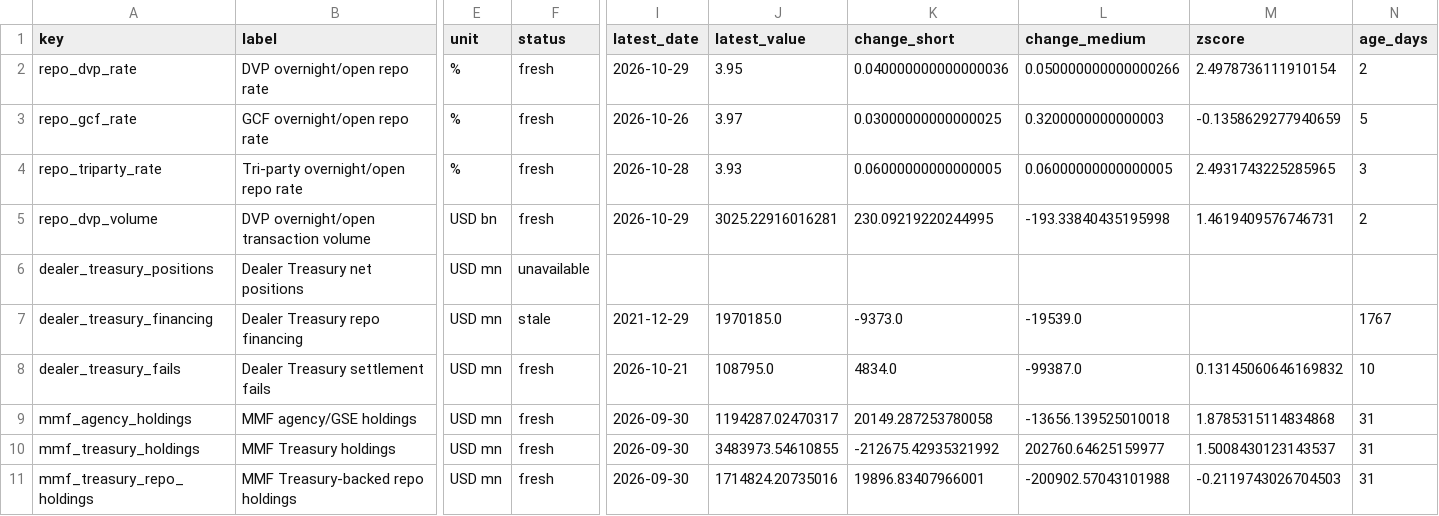
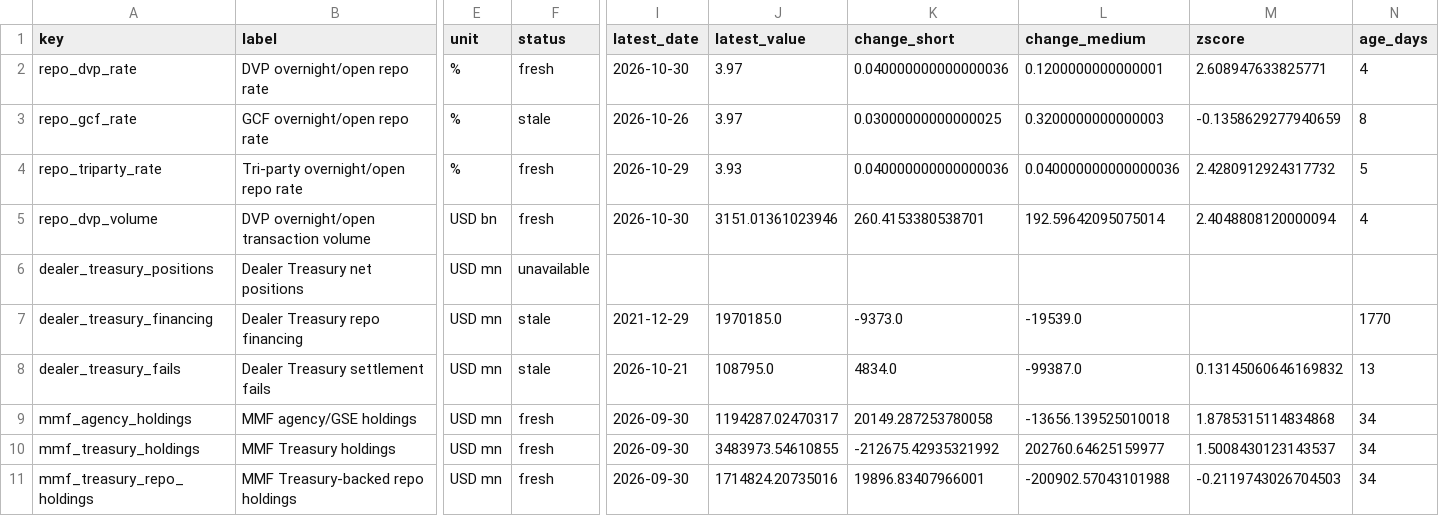
Before and after one commit to sphynxkatt0-arch/cot-report, a CSV file: analysis/model_output/macro_liquidity_source_status.csv, drawn as a sheet; only a part is shown, gaps mark what is left out; the diff names each change by its address in the sheet, - before the commit and + after, or states it on an @@ line.

```diff
--- a/analysis/model_output/macro_liquidity_source_status.csv
+++ b/analysis/model_output/macro_liquidity_source_status.csv
-I2 (latest_date): 2026-10-29
+I2 (latest_date): 2026-10-30
-J2 (latest_value): 3.95
+J2 (latest_value): 3.97
-L2 (change_medium): 0.050000000000000266
+L2 (change_medium): 0.1200000000000001
-M2 (zscore): 2.4978736111910154
+M2 (zscore): 2.608947633825771
-N2 (age_days): 2
+N2 (age_days): 4
-F3 (status): fresh
+F3 (status): stale
-N3 (age_days): 5
+N3 (age_days): 8
-I4 (latest_date): 2026-10-28
+I4 (latest_date): 2026-10-29
-K4 (change_short): 0.06000000000000005
+K4 (change_short): 0.040000000000000036
-L4 (change_medium): 0.06000000000000005
+L4 (change_medium): 0.040000000000000036
-M4 (zscore): 2.4931743225285965
+M4 (zscore): 2.4280912924317732
-N4 (age_days): 3
+N4 (age_days): 5
-I5 (latest_date): 2026-10-29
+I5 (latest_date): 2026-10-30
-J5 (latest_value): 3025.22916016281
+J5 (latest_value): 3151.01361023946
-K5 (change_short): 230.09219220244995
+K5 (change_short): 260.4153380538701
-L5 (change_medium): -193.33840435195998
+L5 (change_medium): 192.59642095075014
-M5 (zscore): 1.4619409576746731
+M5 (zscore): 2.4048808120000094
-N5 (age_days): 2
+N5 (age_days): 4
-N7 (age_days): 1767
+N7 (age_days): 1770
-F8 (status): fresh
+F8 (status): stale
-N8 (age_days): 10
+N8 (age_days): 13
-N9:N11 (age_days): 31
+N9:N11 (age_days): 34
```
Also changed, not shown: analysis/model_output/treasury_cash_source_status.csv, 14 other files.
